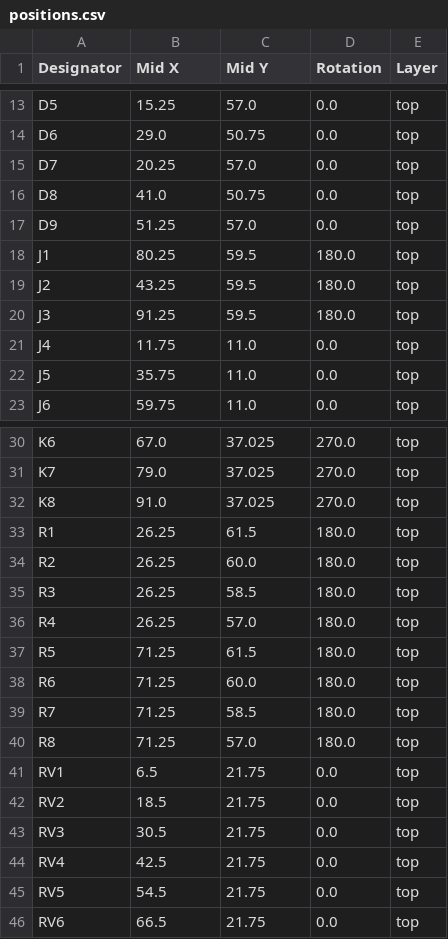
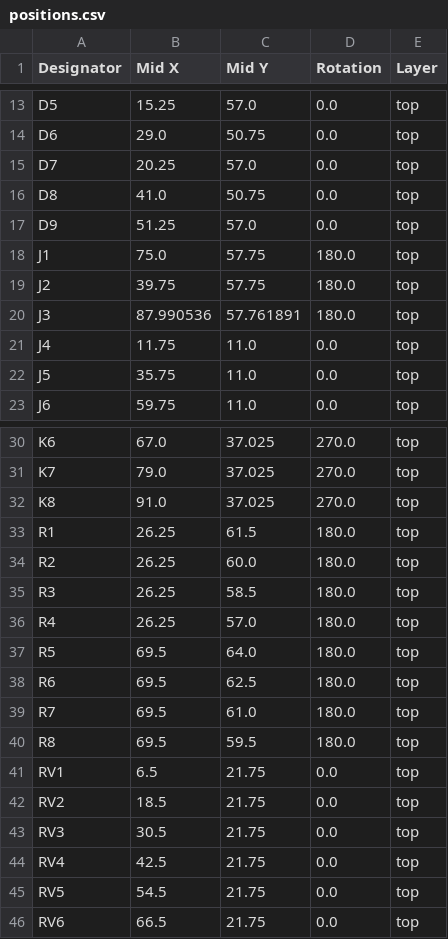
Before and after one commit to thermseekr/relay-24v-8ch-12a, a CSV file: V1/production/positions.csv, drawn as a sheet; only a part is shown, gaps mark what is left out.

```diff
--- a/V1/production/positions.csv
+++ b/V1/production/positions.csv
@@ -17,5 +17,5 @@ D8,41.0,50.75,0.0,top
 D9,51.25,57.0,0.0,top
-J1,80.25,59.5,180.0,top
-J2,43.25,59.5,180.0,top
-J3,91.25,59.5,180.0,top
+J1,75.0,57.75,180.0,top
+J2,39.75,57.75,180.0,top
+J3,87.990536,57.761891,180.0,top
 J4,11.75,11.0,0.0,top
@@ -36,6 +36,6 @@ R3,26.25,58.5,180.0,top
 R4,26.25,57.0,180.0,top
-R5,71.25,61.5,180.0,top
-R6,71.25,60.0,180.0,top
-R7,71.25,58.5,180.0,top
-R8,71.25,57.0,180.0,top
+R5,69.5,64.0,180.0,top
+R6,69.5,62.5,180.0,top
+R7,69.5,61.0,180.0,top
+R8,69.5,59.5,180.0,top
 RV1,6.5,21.75,0.0,top
```
Also changed, not shown: V1/production/bom.csv, V1/production/designators.csv, 11 other files.
